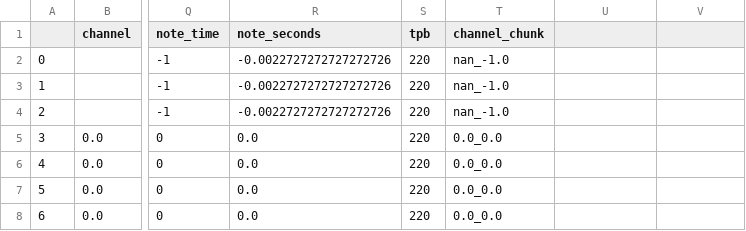
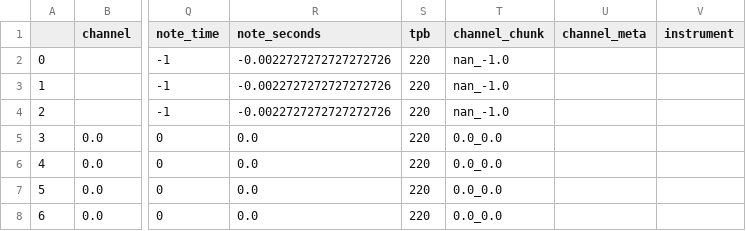
Before and after one commit to cd-jcroome/hobby-dataviz-d3, a CSV file: songShape/output/raw/mary_raw.csv, drawn as a sheet; only a part is shown, gaps mark what is left out; the diff names each change by its address in the sheet, - before the commit and + after, or states it on an @@ line.

```diff
--- a/songShape/output/raw/mary_raw.csv
+++ b/songShape/output/raw/mary_raw.csv
-U1: (empty)
+U1: channel_meta
-V1: (empty)
+V1: instrument
```
Also changed, not shown: songShape/output/Ickythump.csv, songShape/output/SevenNationArmy.csv, 23 other files.
